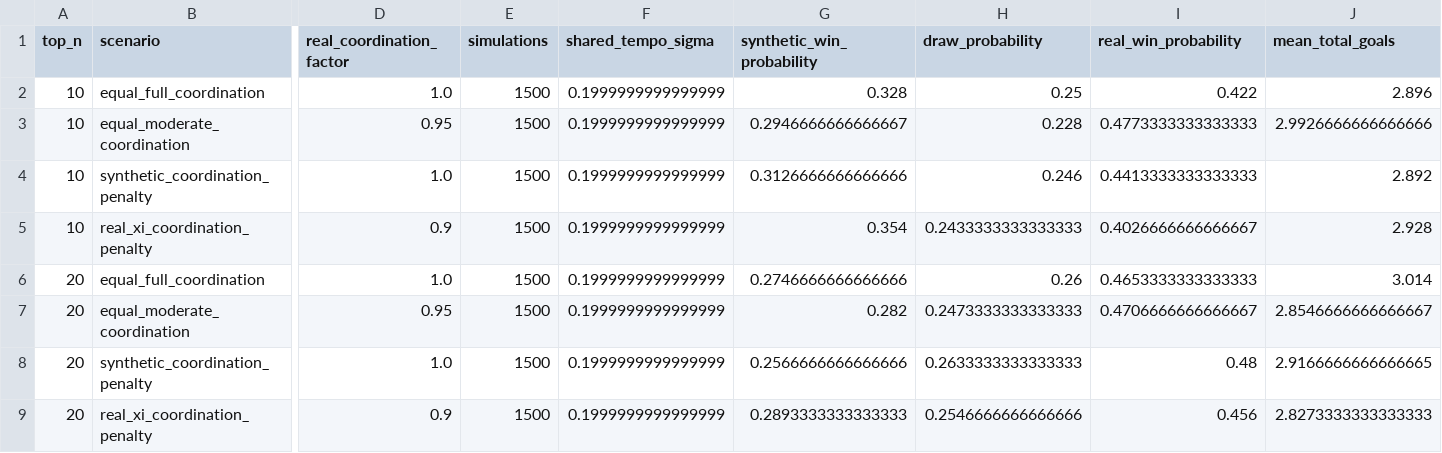
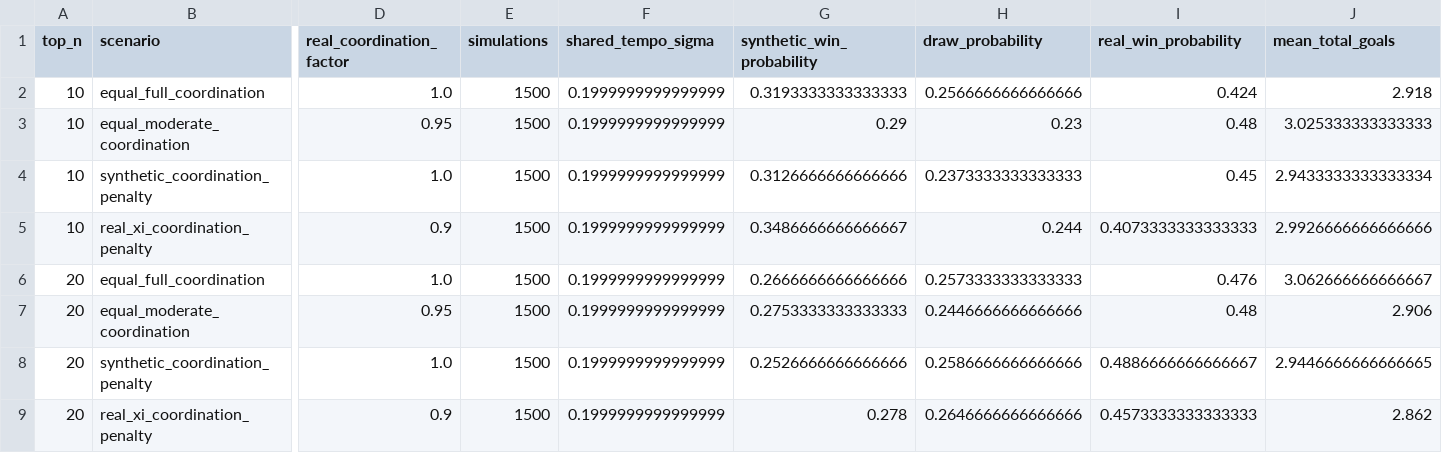
Before and after one commit to ViniciusCovas/synthetic-xi-2026, a CSV file: paper/exhibits_scientific/table_09_sensitivity.csv, drawn as a sheet; only a part is shown, gaps mark what is left out; the diff covers the shown part only; the diff names each change by its address in the sheet, - before the commit and + after, or states it on an @@ line.

```diff
--- a/paper/exhibits_scientific/table_09_sensitivity.csv
+++ b/paper/exhibits_scientific/table_09_sensitivity.csv
-G2 (synthetic_win_probability): 0.328
+G2 (synthetic_win_probability): 0.3193333333333333
-H2 (draw_probability): 0.25
+H2 (draw_probability): 0.2566666666666666
-I2 (real_win_probability): 0.422
+I2 (real_win_probability): 0.424
-J2 (mean_total_goals): 2.896
+J2 (mean_total_goals): 2.918
-G3 (synthetic_win_probability): 0.2946666666666667
+G3 (synthetic_win_probability): 0.29
-H3 (draw_probability): 0.228
+H3 (draw_probability): 0.23
-I3 (real_win_probability): 0.4773333333333333
+I3 (real_win_probability): 0.48
-J3 (mean_total_goals): 2.9926666666666666
+J3 (mean_total_goals): 3.025333333333333
-H4 (draw_probability): 0.246
+H4 (draw_probability): 0.2373333333333333
-I4 (real_win_probability): 0.4413333333333333
+I4 (real_win_probability): 0.45
-J4 (mean_total_goals): 2.892
+J4 (mean_total_goals): 2.9433333333333334
-G5 (synthetic_win_probability): 0.354
+G5 (synthetic_win_probability): 0.3486666666666667
-H5 (draw_probability): 0.2433333333333333
+H5 (draw_probability): 0.244
-I5 (real_win_probability): 0.4026666666666667
+I5 (real_win_probability): 0.4073333333333333
-J5 (mean_total_goals): 2.928
+J5 (mean_total_goals): 2.9926666666666666
-G6 (synthetic_win_probability): 0.2746666666666666
+G6 (synthetic_win_probability): 0.2666666666666666
-H6 (draw_probability): 0.26
+H6 (draw_probability): 0.2573333333333333
-I6 (real_win_probability): 0.4653333333333333
+I6 (real_win_probability): 0.476
-J6 (mean_total_goals): 3.014
+J6 (mean_total_goals): 3.062666666666667
-G7 (synthetic_win_probability): 0.282
+G7 (synthetic_win_probability): 0.2753333333333333
-H7 (draw_probability): 0.2473333333333333
+H7 (draw_probability): 0.2446666666666666
-I7 (real_win_probability): 0.4706666666666667
+I7 (real_win_probability): 0.48
-J7 (mean_total_goals): 2.8546666666666667
+J7 (mean_total_goals): 2.906
-G8 (synthetic_win_probability): 0.2566666666666666
+G8 (synthetic_win_probability): 0.2526666666666666
-H8 (draw_probability): 0.2633333333333333
+H8 (draw_probability): 0.2586666666666666
-I8 (real_win_probability): 0.48
+I8 (real_win_probability): 0.4886666666666667
-J8 (mean_total_goals): 2.9166666666666665
+J8 (mean_total_goals): 2.9446666666666665
-G9 (synthetic_win_probability): 0.2893333333333333
+G9 (synthetic_win_probability): 0.278
-H9 (draw_probability): 0.2546666666666666
+H9 (draw_probability): 0.2646666666666666
-I9 (real_win_probability): 0.456
+I9 (real_win_probability): 0.4573333333333333
-J9 (mean_total_goals): 2.8273333333333333
+J9 (mean_total_goals): 2.862
```
Also changed, not shown: 15 edited cells elsewhere in this file, data/simulations/calibrated_v0_3/shared_tempo_tuning.csv, data/validation/topn_chemistry_sensitivity.csv, 42 other files.
